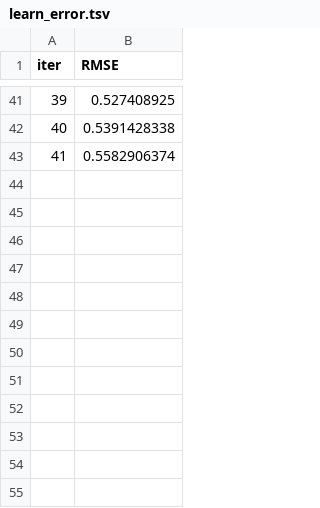
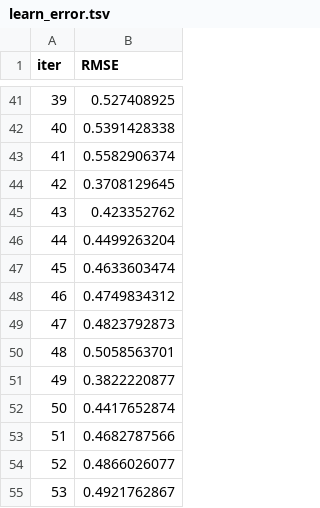
Before and after one commit to Blastorios/DMT, a TSV file: src/catboost_info/learn_error.tsv, drawn as a sheet; only a part is shown, gaps mark what is left out; the diff names each change by its address in the sheet, - before the commit and + after, or states it on an @@ line.

```diff
--- a/src/catboost_info/learn_error.tsv
+++ b/src/catboost_info/learn_error.tsv
+row 44: 42 | 0.3708129645
+row 45: 43 | 0.423352762
+row 46: 44 | 0.4499263204
+row 47: 45 | 0.4633603474
+row 48: 46 | 0.4749834312
+row 49: 47 | 0.4823792873
+row 50: 48 | 0.5058563701
+row 51: 49 | 0.3822220877
+row 52: 50 | 0.4417652874
+row 53: 51 | 0.4682787566
+row 54: 52 | 0.4866026077
+row 55: 53 | 0.4921762867
```
Also changed, not shown: src/catboost_info/test_error.tsv, src/catboost_info/time_left.tsv, 5 other files.
